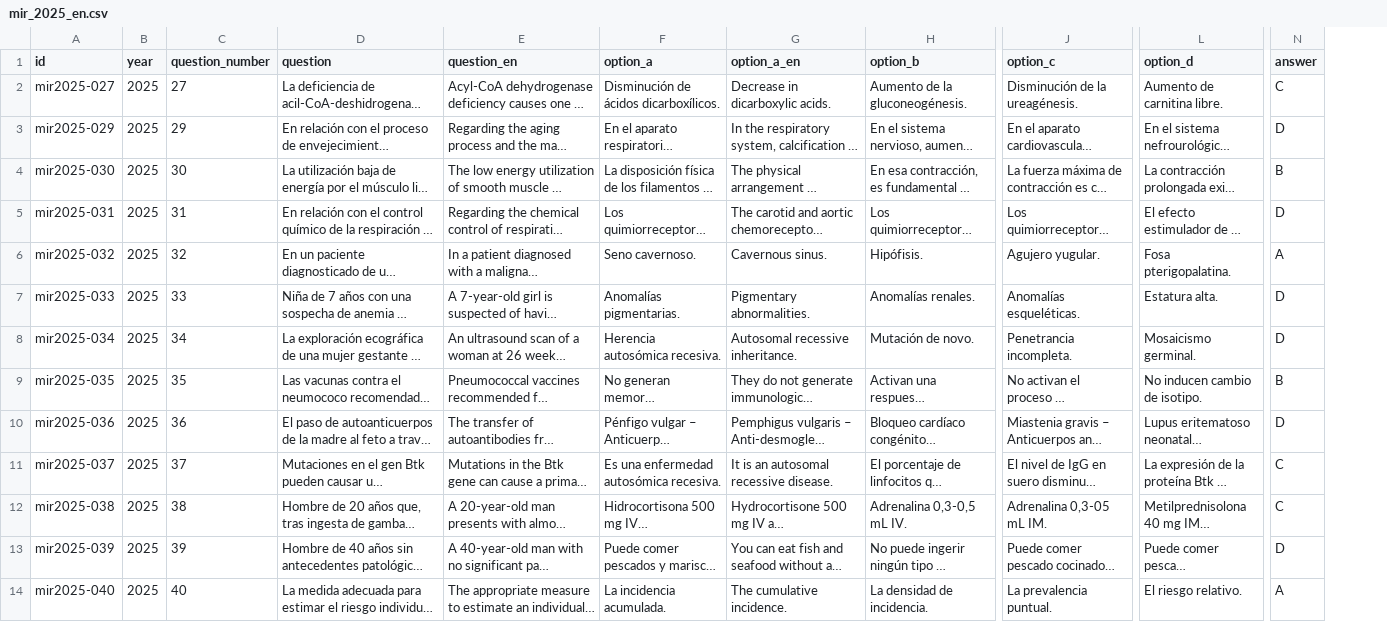
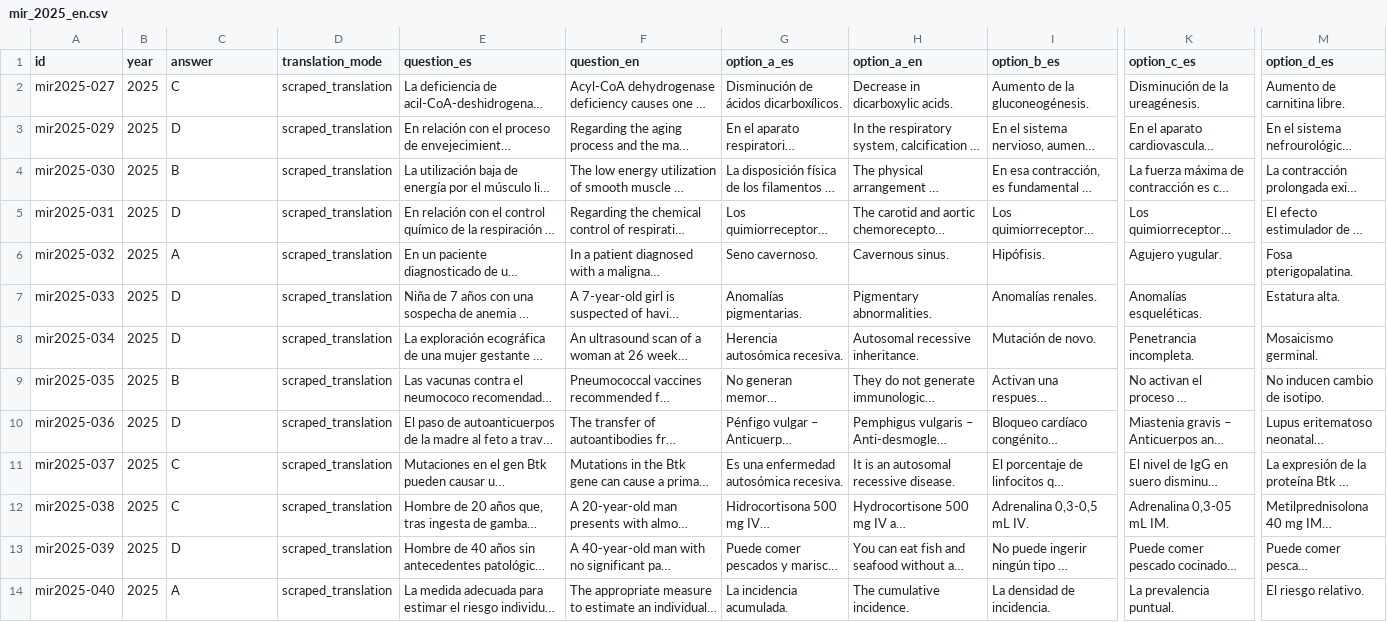
Before and after one commit to MaxJ-03/Beyond_the_Score, a CSV file: data/mir_2025_en.csv, drawn as a sheet; only a part is shown, gaps mark what is left out; long unchanged cells end in …; removed rows and columns are numbered as before the commit, all else as after; the diff covers the shown part only; the diff names each change by its address in the sheet, - before the commit and + after, or states it on an @@ line.

Commit message:
Integrated English MIR 2025 into data preparation and dataset registry

```diff
--- a/data/mir_2025_en.csv
+++ b/data/mir_2025_en.csv
+column D (translation_mode), rows 2-14: all scraped_translation
-column N (answer), rows 2-14: C | D | B | D | A | D | D | B | D | C | C | D | A
-C1: question_number
+C1: answer
-E1: question
+E1: question_es
-G1: option_a
+G1: option_a_es
-I1: option_b
+I1: option_b_es
-K1: option_c
+K1: option_c_es
-M1: option_d
+M1: option_d_es
-C2 (answer): 27
+C2 (answer): C
-C3 (answer): 29
+C3 (answer): D
-C4 (answer): 30
+C4 (answer): B
-C5 (answer): 31
+C5 (answer): D
-C6 (answer): 32
+C6 (answer): A
-C7 (answer): 33
+C7 (answer): D
-C8 (answer): 34
+C8 (answer): D
-C9 (answer): 35
+C9 (answer): B
-C10 (answer): 36
+C10 (answer): D
-C11 (answer): 37
+C11 (answer): C
-C12 (answer): 38
+C12 (answer): C
-C13 (answer): 39
+C13 (answer): D
-C14 (answer): 40
+C14 (answer): A
```
Also changed, not shown: 161 edited cells elsewhere in this file, data/mir_2026_en.csv, 7 other files.
